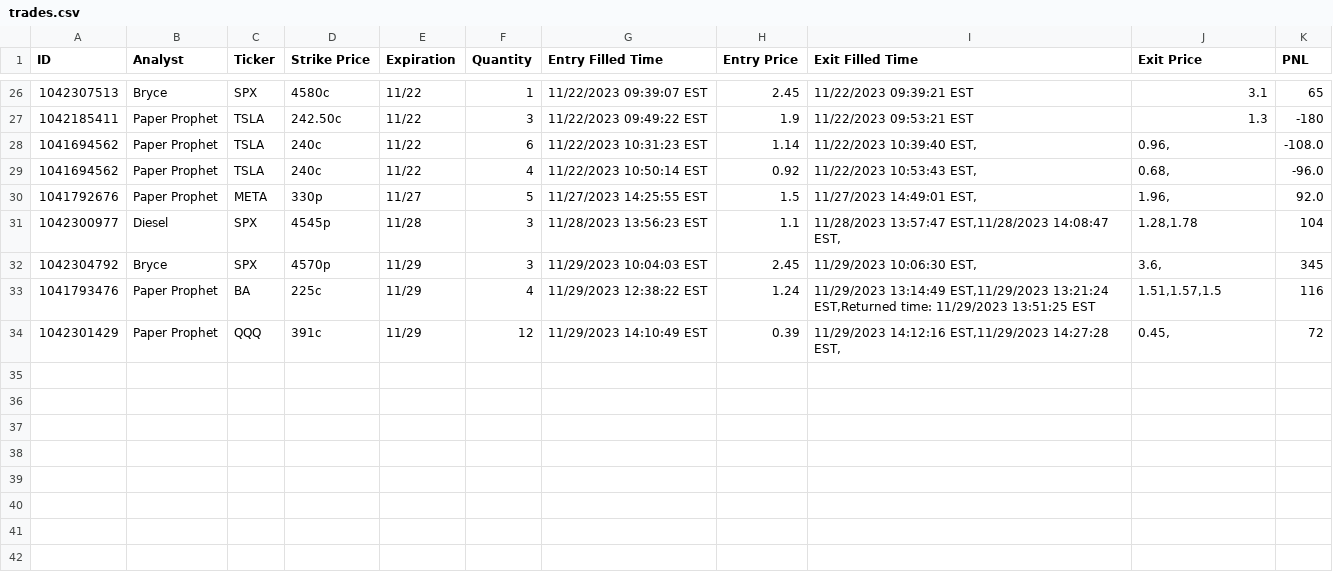
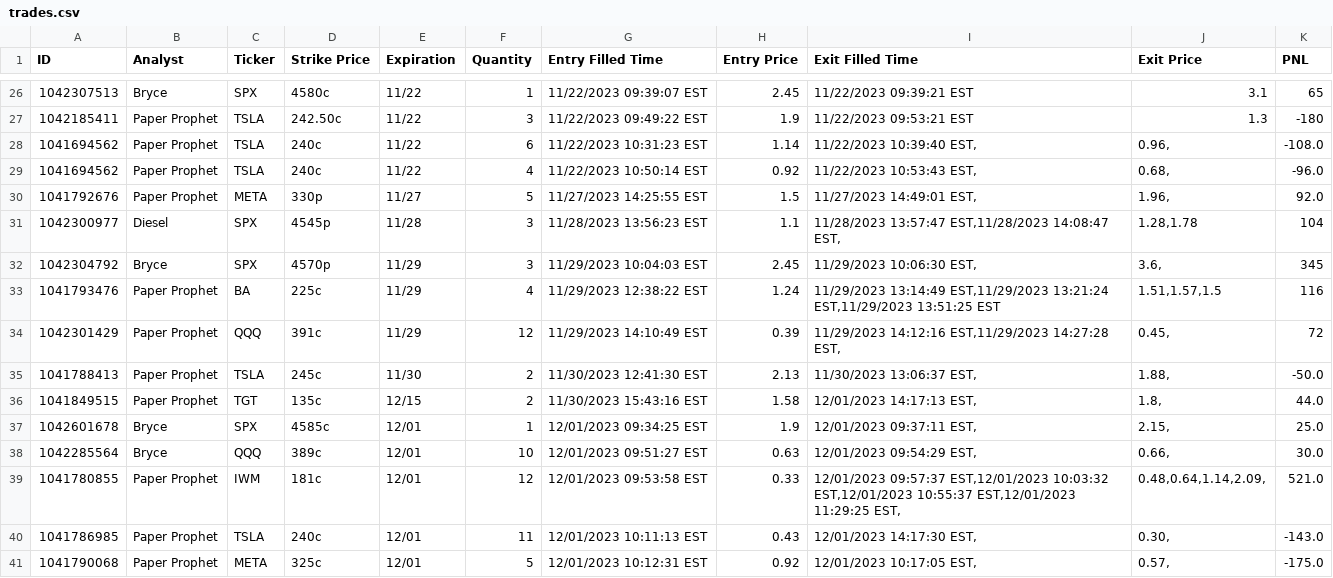
Before and after one commit to 8pz/ren-options-trader, a CSV file: results/trades.csv, drawn as a sheet; only a part is shown, gaps mark what is left out.

Commit message:
12/01 trading results

```diff
--- a/results/trades.csv
+++ b/results/trades.csv
@@ -32,3 +32,10 @@ ID,Analyst,Ticker,Strike Price,Expiration,Quantity,Entry Filled Time,Entry Price
 1042304792,Bryce,SPX,4570p,11/29,3,11/29/2023 10:04:03 EST,2.45,"11/29/2023 10:06:30 EST,","3.6,",345
-1041793476,Paper Prophet,BA,225c,11/29,4,11/29/2023 12:38:22 EST,1.24,"11/29/2023 13:14:49 EST,11/29/2023 13:21:24 EST,Returned time: 11/29/2023 13:51:25 EST","1.51,1.57,1.5",116
+1041793476,Paper Prophet,BA,225c,11/29,4,11/29/2023 12:38:22 EST,1.24,"11/29/2023 13:14:49 EST,11/29/2023 13:21:24 EST,11/29/2023 13:51:25 EST","1.51,1.57,1.5",116
 1042301429,Paper Prophet,QQQ,391c,11/29,12,11/29/2023 14:10:49 EST,0.39,"11/29/2023 14:12:16 EST,11/29/2023 14:27:28 EST,","0.45,",72
+1041788413,Paper Prophet,TSLA,245c,11/30,2,11/30/2023 12:41:30 EST,2.13,"11/30/2023 13:06:37 EST,","1.88,",-50.0
+1041849515,Paper Prophet,TGT,135c,12/15,2,11/30/2023 15:43:16 EST,1.58,"12/01/2023 14:17:13 EST,","1.8,",44.0
+1042601678,Bryce,SPX,4585c,12/01,1,12/01/2023 09:34:25 EST,1.9,"12/01/2023 09:37:11 EST,","2.15,",25.0
+1042285564,Bryce,QQQ,389c,12/01,10,12/01/2023 09:51:27 EST,0.63,"12/01/2023 09:54:29 EST,","0.66,",30.0
+1041780855,Paper Prophet,IWM,181c,12/01,12,12/01/2023 09:53:58 EST,0.33,"12/01/2023 09:57:37 EST,12/01/2023 10:03:32 EST,12/01/2023 10:55:37 EST,12/01/2023 11:29:25 EST,","0.48,0.64,1.14,2.09,",521.0
+1041786985,Paper Prophet,TSLA,240c,12/01,11,12/01/2023 10:11:13 EST,0.43,"12/01/2023 14:17:30 EST,","0.30,",-143.0
+1041790068,Paper Prophet,META,325c,12/01,5,12/01/2023 10:12:31 EST,0.92,"12/01/2023 10:17:05 EST,","0.57,",-175.0
```
Also changed, not shown: 10 other files.
